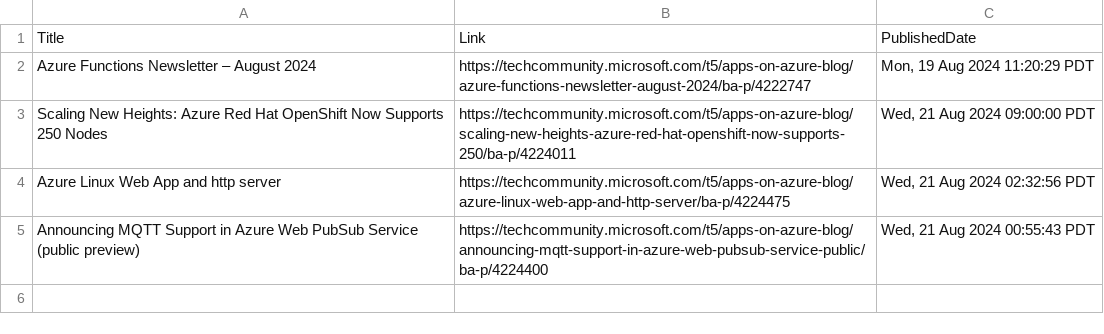
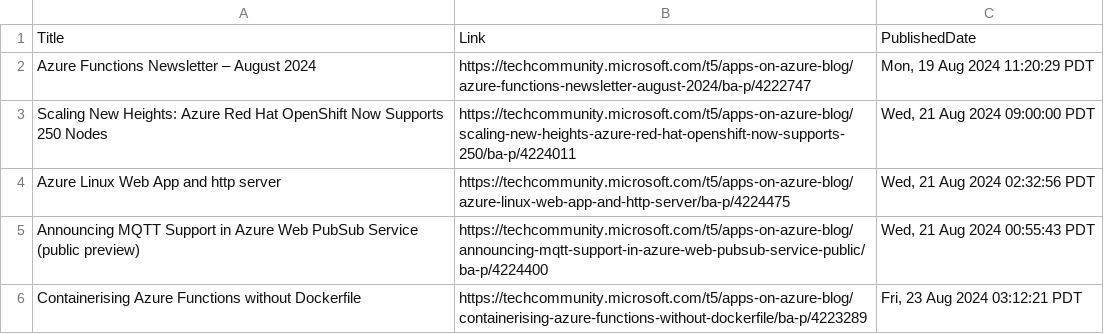
Before and after one commit to wilfriedwoivre/feedly, a CSV file: items/AzureApps.csv, drawn as a sheet; the diff names each change by its address in the sheet, - before the commit and + after, or states it on an @@ line.

Commit message:
Read RSS items

```diff
--- a/items/AzureApps.csv
+++ b/items/AzureApps.csv
+row 6: Containerising Azure Functions without Dockerfile | https://techcommunity.microsoft.com/t5/apps-on-azure-blog/containerising-azure-functions-without-dockerfile/ba-p/4223289 | Fri, 23 Aug 2024 03:12:21 PDT
```
